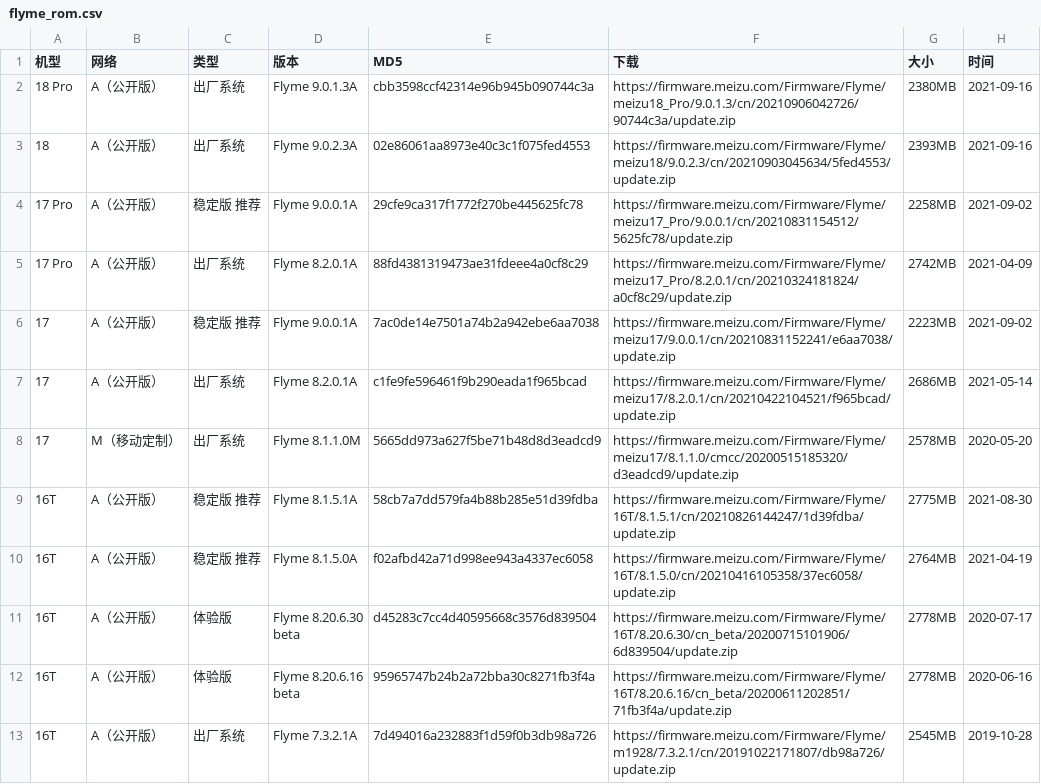
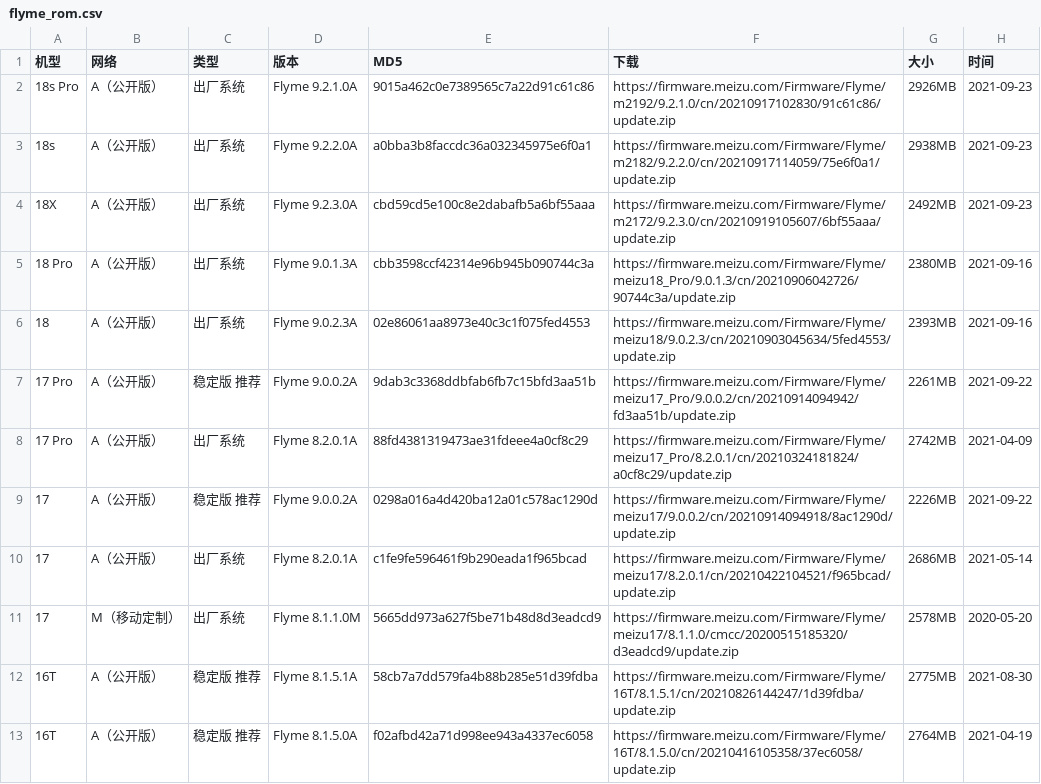
Before and after one commit to wuxianlin/get_android_data, a CSV file: data/flyme_rom.csv, drawn as a sheet; only a part is shown; the shorter side is filled out with more unchanged rows.

```diff
--- a/data/flyme_rom.csv
+++ b/data/flyme_rom.csv
@@ -1,7 +1,10 @@
 机型,网络,类型,版本,MD5,下载,大小,时间
+18s Pro,A（公开版）,出厂系统,Flyme 9.2.1.0A,9015a462c0e7389565c7a22d91c61c86,https://firmware.meizu.com/Firmware/Flyme/m2192/9.2.1.0/cn/20210917102830/91c61c86/update.zip,2926MB,2021-09-23
+18s,A（公开版）,出厂系统,Flyme 9.2.2.0A,a0bba3b8faccdc36a032345975e6f0a1,https://firmware.meizu.com/Firmware/Flyme/m2182/9.2.2.0/cn/20210917114059/75e6f0a1/update.zip,2938MB,2021-09-23
+18X,A（公开版）,出厂系统,Flyme 9.2.3.0A,cbd59cd5e100c8e2dabafb5a6bf55aaa,https://firmware.meizu.com/Firmware/Flyme/m2172/9.2.3.0/cn/20210919105607/6bf55aaa/update.zip,2492MB,2021-09-23
 18 Pro,A（公开版）,出厂系统,Flyme 9.0.1.3A,cbb3598ccf42314e96b945b090744c3a,https://firmware.meizu.com/Firmware/Flyme/meizu18_Pro/9.0.1.3/cn/20210906042726/90744c3a/update.zip,2380MB,2021-09-16
 18,A（公开版）,出厂系统,Flyme 9.0.2.3A,02e86061aa8973e40c3c1f075fed4553,https://firmware.meizu.com/Firmware/Flyme/meizu18/9.0.2.3/cn/20210903045634/5fed4553/update.zip,2393MB,2021-09-16
-17 Pro,A（公开版）,稳定版 推荐,Flyme 9.0.0.1A,29cfe9ca317f1772f270be445625fc78,https://firmware.meizu.com/Firmware/Flyme/meizu17_Pro/9.0.0.1/cn/20210831154512/5625fc78/update.zip,2258MB,2021-09-02
+17 Pro,A（公开版）,稳定版 推荐,Flyme 9.0.0.2A,9dab3c3368ddbfab6fb7c15bfd3aa51b,https://firmware.meizu.com/Firmware/Flyme/meizu17_Pro/9.0.0.2/cn/20210914094942/fd3aa51b/update.zip,2261MB,2021-09-22
 17 Pro,A（公开版）,出厂系统,Flyme 8.2.0.1A,88fd4381319473ae31fdeee4a0cf8c29,https://firmware.meizu.com/Firmware/Flyme/meizu17_Pro/8.2.0.1/cn/20210324181824/a0cf8c29/update.zip,2742MB,2021-04-09
-17,A（公开版）,稳定版 推荐,Flyme 9.0.0.1A,7ac0de14e7501a74b2a942ebe6aa7038,https://firmware.meizu.com/Firmware/Flyme/meizu17/9.0.0.1/cn/20210831152241/e6aa7038/update.zip,2223MB,2021-09-02
+17,A（公开版）,稳定版 推荐,Flyme 9.0.0.2A,0298a016a4d420ba12a01c578ac1290d,https://firmware.meizu.com/Firmware/Flyme/meizu17/9.0.0.2/cn/20210914094918/8ac1290d/update.zip,2226MB,2021-09-22
 17,A（公开版）,出厂系统,Flyme 8.2.0.1A,c1fe9fe596461f9b290eada1f965bcad,https://firmware.meizu.com/Firmware/Flyme/meizu17/8.2.0.1/cn/20210422104521/f965bcad/update.zip,2686MB,2021-05-14
```
Also changed, not shown: data/miui_global_rom.csv, data/miui_rom.csv, 1 other file.
